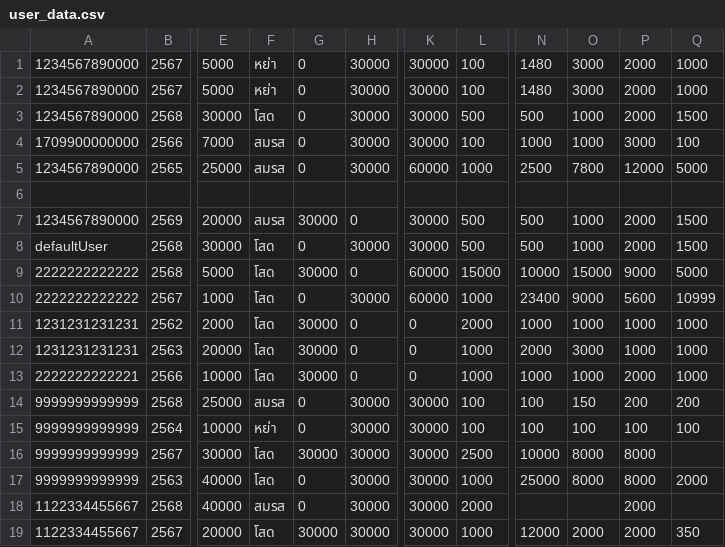
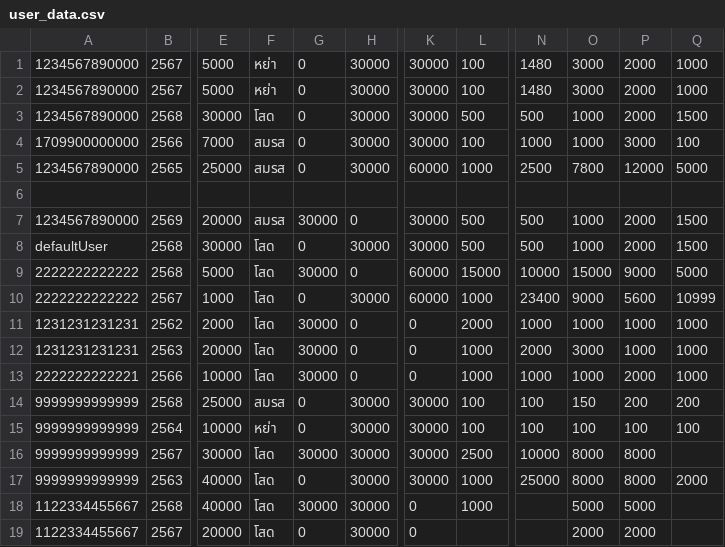
Before and after one commit to J0ngja4g/Chart, a CSV file: Part_Data/user_data.csv, drawn as a sheet; only a part is shown, gaps mark what is left out; the diff names each change by its address in the sheet, - before the commit and + after, or states it on an @@ line.

```diff
--- a/Part_Data/user_data.csv
+++ b/Part_Data/user_data.csv
-F18: สมรส
+F18: โสด
-G18: 0
+G18: 30000
-K18:K19: 30000
+K18:K19: 0
-L18: 2000
+L18: 1000
-O18: (empty)
+O18: 5000
-P18: 2000
+P18: 5000
-G19: 30000
+G19: 0
-L19: 1000
+L19: (empty)
-N19: 12000
+N19: (empty)
-Q19: 350
+Q19: (empty)
```
Also changed, not shown: Part_Data/taxhistory.csv, user_data.csv, 3 other files.
